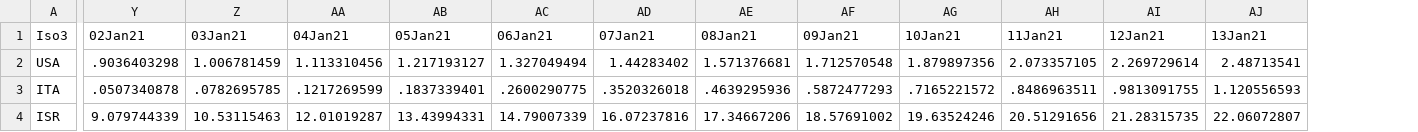
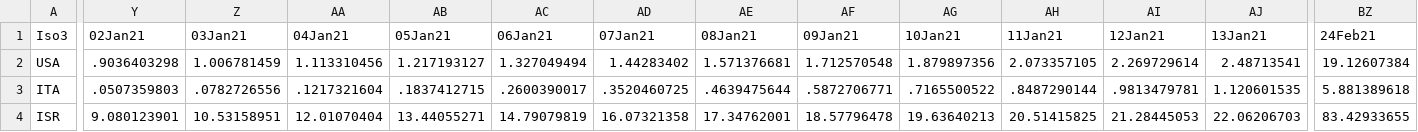
Before and after one commit to camilavalenciaro/COVID19-Flourish, a CSV file: data/vac/vac_tsm_adv.csv, drawn as a sheet; only a part is shown, gaps mark what is left out; the diff covers the shown part only; the diff names each change by its address in the sheet, - before the commit and + after, or states it on an @@ line.

```diff
--- a/data/vac/vac_tsm_adv.csv
+++ b/data/vac/vac_tsm_adv.csv
+column BZ (24Feb21), rows 2-4: 19.12607384 | 5.881389618 | 83.42933655
-Y3 (02Jan21): .0507340878
+Y3 (02Jan21): .0507359803
-Z3 (03Jan21): .0782695785
+Z3 (03Jan21): .0782726556
-AA3 (04Jan21): .1217269599
+AA3 (04Jan21): .1217321604
-AB3 (05Jan21): .1837339401
+AB3 (05Jan21): .1837412715
-AC3 (06Jan21): .2600290775
+AC3 (06Jan21): .2600390017
-AD3 (07Jan21): .3520326018
+AD3 (07Jan21): .3520460725
-AE3 (08Jan21): .4639295936
+AE3 (08Jan21): .4639475644
-AF3 (09Jan21): .5872477293
+AF3 (09Jan21): .5872706771
-AG3 (10Jan21): .7165221572
+AG3 (10Jan21): .7165500522
-AH3 (11Jan21): .8486963511
+AH3 (11Jan21): .8487290144
-AI3 (12Jan21): .9813091755
+AI3 (12Jan21): .9813479781
-AJ3 (13Jan21): 1.120556593
+AJ3 (13Jan21): 1.120601535
-Y4 (02Jan21): 9.079744339
+Y4 (02Jan21): 9.080123901
-Z4 (03Jan21): 10.53115463
+Z4 (03Jan21): 10.53158951
-AA4 (04Jan21): 12.01019287
+AA4 (04Jan21): 12.01070404
-AB4 (05Jan21): 13.43994331
+AB4 (05Jan21): 13.44055271
-AC4 (06Jan21): 14.79007339
+AC4 (06Jan21): 14.79079819
-AD4 (07Jan21): 16.07237816
+AD4 (07Jan21): 16.07321358
-AE4 (08Jan21): 17.34667206
+AE4 (08Jan21): 17.34762001
-AF4 (09Jan21): 18.57691002
+AF4 (09Jan21): 18.57796478
-AG4 (10Jan21): 19.63524246
+AG4 (10Jan21): 19.63640213
-AH4 (11Jan21): 20.51291656
+AH4 (11Jan21): 20.51415825
-AI4 (12Jan21): 21.28315735
+AI4 (12Jan21): 21.28445053
-AJ4 (13Jan21): 22.06072807
+AJ4 (13Jan21): 22.06206703
```
Also changed, not shown: 151 edited cells elsewhere in this file, data/vac/vac_ch_all.csv, data/vac/vac_ch_lac.csv, 6 other files.
